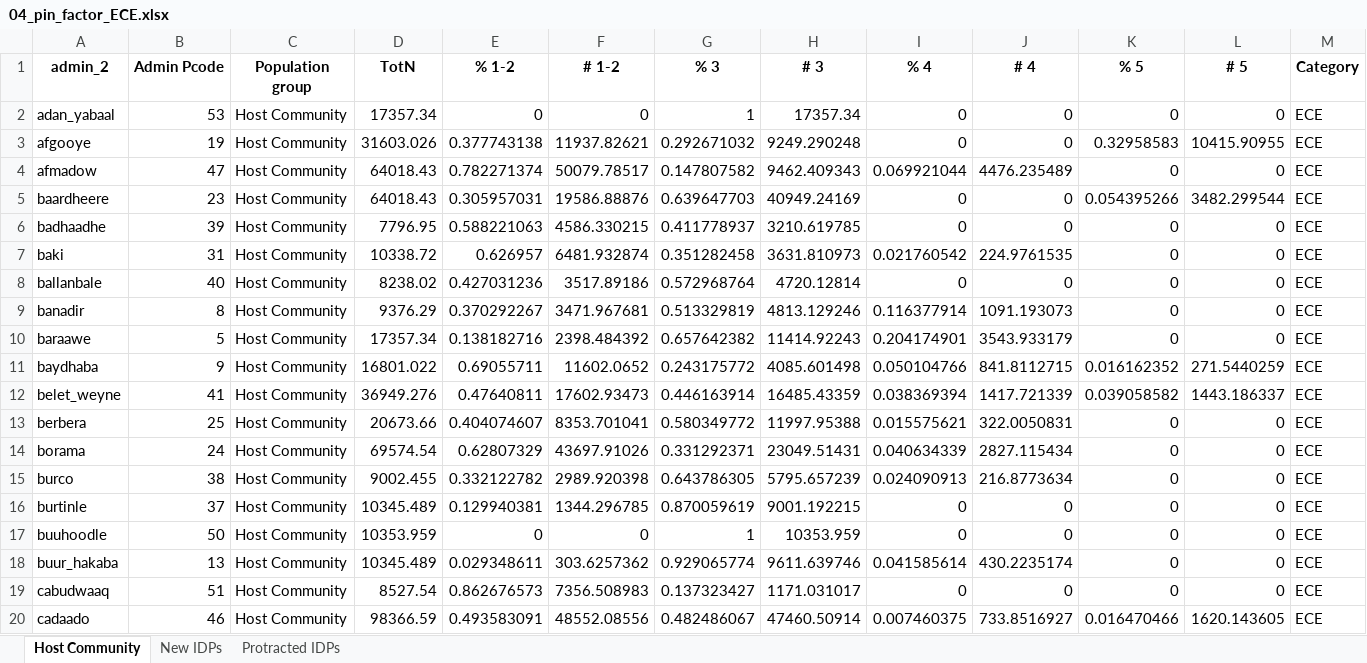
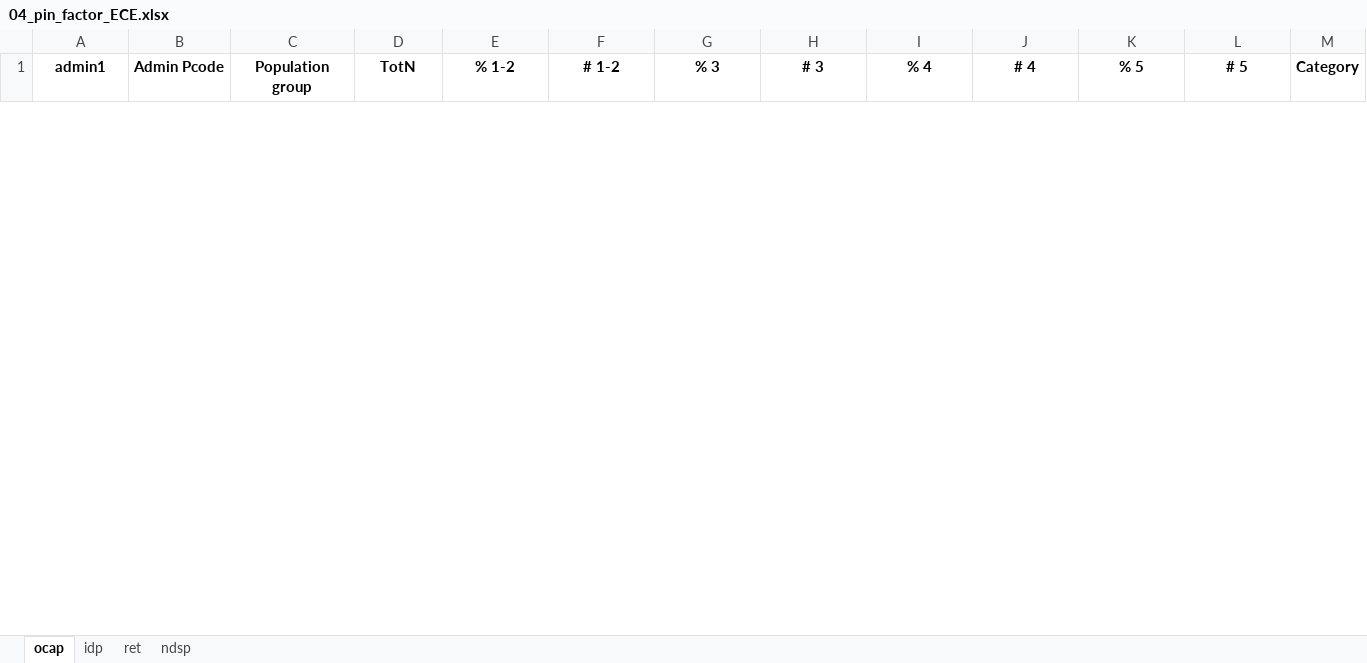
Before and after one commit to martivit/pin-calculation-app, an Excel workbook: output_validation/04_pin_factor_ECE.xlsx, sheet ocap, drawn as a sheet; only a part is shown; values as stored, in another font and other column widths than the file's, no borders; removed rows and columns are numbered as before the commit, all else as after; the diff covers the shown part only; the diff names each change by its address in the sheet, - before the commit and + after, or states it on an @@ line.

```diff
--- a/output_validation/04_pin_factor_ECE.xlsx (sheet ocap)
+++ b/output_validation/04_pin_factor_ECE.xlsx (sheet ocap)
-sheet tab: Host Community
+sheet tab: ocap
-sheet tab: New IDPs
+sheet tab: idp
-sheet tab: Protracted IDPs
+sheet tab: ret
+sheet tab: ndsp
-A1: admin_2
+A1: admin1
-row 2: adan_yabaal | 53 | Host Community | 17357.34 | 0 | 0 | 1 | 17357.34 | 0 | 0 | 0 | 0 | ECE
-row 3: afgooye | 19 | Host Community | 31603.026 | 0.377743138 | 11937.82621 | 0.292671032 | 9249.290248 | 0 | 0 | 0.32958583 | 10415.90955 | ECE
-row 4: afmadow | 47 | Host Community | 64018.43 | 0.782271374 | 50079.78517 | 0.147807582 | 9462.409343 | 0.069921044 | 4476.235489 | 0 | 0 | ECE
-row 5: baardheere | 23 | Host Community | 64018.43 | 0.305957031 | 19586.88876 | 0.639647703 | 40949.24169 | 0 | 0 | 0.054395266 | 3482.299544 | ECE
-row 6: badhaadhe | 39 | Host Community | 7796.95 | 0.588221063 | 4586.330215 | 0.411778937 | 3210.619785 | 0 | 0 | 0 | 0 | ECE
-row 7: baki | 31 | Host Community | 10338.72 | 0.626957 | 6481.932874 | 0.351282458 | 3631.810973 | 0.021760542 | 224.9761535 | 0 | 0 | ECE
-row 8: ballanbale | 40 | Host Community | 8238.02 | 0.427031236 | 3517.89186 | 0.572968764 | 4720.12814 | 0 | 0 | 0 | 0 | ECE
-row 9: banadir | 8 | Host Community | 9376.29 | 0.370292267 | 3471.967681 | 0.513329819 | 4813.129246 | 0.116377914 | 1091.193073 | 0 | 0 | ECE
-row 10: baraawe | 5 | Host Community | 17357.34 | 0.138182716 | 2398.484392 | 0.657642382 | 11414.92243 | 0.204174901 | 3543.933179 | 0 | 0 | ECE
-row 11: baydhaba | 9 | Host Community | 16801.022 | 0.69055711 | 11602.0652 | 0.243175772 | 4085.601498 | 0.050104766 | 841.8112715 | 0.016162352 | 271.5440259 | ECE
-row 12: belet_weyne | 41 | Host Community | 36949.276 | 0.47640811 | 17602.93473 | 0.446163914 | 16485.43359 | 0.038369394 | 1417.721339 | 0.039058582 | 1443.186337 | ECE
-row 13: berbera | 25 | Host Community | 20673.66 | 0.404074607 | 8353.701041 | 0.580349772 | 11997.95388 | 0.015575621 | 322.0050831 | 0 | 0 | ECE
-row 14: borama | 24 | Host Community | 69574.54 | 0.62807329 | 43697.91026 | 0.331292371 | 23049.51431 | 0.040634339 | 2827.115434 | 0 | 0 | ECE
-row 15: burco | 38 | Host Community | 9002.455 | 0.332122782 | 2989.920398 | 0.643786305 | 5795.657239 | 0.024090913 | 216.8773634 | 0 | 0 | ECE
-row 16: burtinle | 37 | Host Community | 10345.489 | 0.129940381 | 1344.296785 | 0.870059619 | 9001.192215 | 0 | 0 | 0 | 0 | ECE
-row 17: buuhoodle | 50 | Host Community | 10353.959 | 0 | 0 | 1 | 10353.959 | 0 | 0 | 0 | 0 | ECE
-row 18: buur_hakaba | 13 | Host Community | 10345.489 | 0.029348611 | 303.6257362 | 0.929065774 | 9611.639746 | 0.041585614 | 430.2235174 | 0 | 0 | ECE
-row 19: cabudwaaq | 51 | Host Community | 8527.54 | 0.862676573 | 7356.508983 | 0.137323427 | 1171.031017 | 0 | 0 | 0 | 0 | ECE
-row 20: cadaado | 46 | Host Community | 98366.59 | 0.493583091 | 48552.08556 | 0.482486067 | 47460.50914 | 0.007460375 | 733.8516927 | 0.016470466 | 1620.143605 | ECE
```
Also changed, not shown: 18 added rows and 34 removed rows elsewhere in this sheet, sheet ret, sheet idp, output_validation/02_factor_strata.xlsx, output_validation/04_pin_factor_girl.xlsx, 34 other files.
